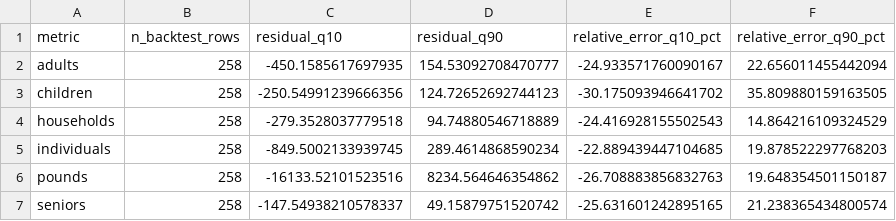
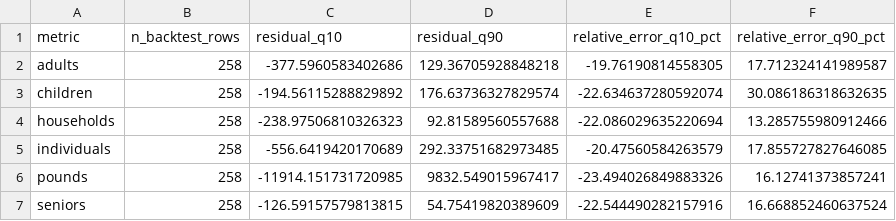
Before and after one commit to dhyan95/MinneMUDAC, a CSV file: outputs/tables/q7_uncertainty_calibration.csv, drawn as a sheet.

```diff
--- a/outputs/tables/q7_uncertainty_calibration.csv
+++ b/outputs/tables/q7_uncertainty_calibration.csv
@@ -1,7 +1,7 @@
 metric,n_backtest_rows,residual_q10,residual_q90,relative_error_q10_pct,relative_error_q90_pct
-adults,258,-450.1585617697935,154.53092708470777,-24.933571760090167,22.656011455442094
-children,258,-250.54991239666356,124.72652692744123,-30.175093946641702,35.809880159163505
-households,258,-279.3528037779518,94.74880546718889,-24.416928155502543,14.864216109324529
-individuals,258,-849.5002133939745,289.4614868590234,-22.889439447104685,19.878522297768203
-pounds,258,-16133.52101523516,8234.564646354862,-26.708883856832763,19.648354501150187
-seniors,258,-147.54938210578337,49.15879751520742,-25.631601242895165,21.238365434800574
+adults,258,-377.5960583402686,129.36705928848218,-19.76190814558305,17.712324141989587
+children,258,-194.56115288829892,176.63736327829574,-22.634637280592074,30.086186318632635
+households,258,-238.97506810326323,92.81589560557688,-22.086029635220694,13.285755980912466
+individuals,258,-556.6419420170689,292.33751682973485,-20.47560584263579,17.855727827646085
+pounds,258,-11914.151731720985,9832.549015967417,-23.494026849883326,16.12741373857241
+seniors,258,-126.59157579813815,54.75419820389609,-22.544490282157916,16.668852460637524
```
Also changed, not shown: outputs/tables/q7_forecasts.csv, outputs/tables/q7_method_selection.csv, 7 other files.
